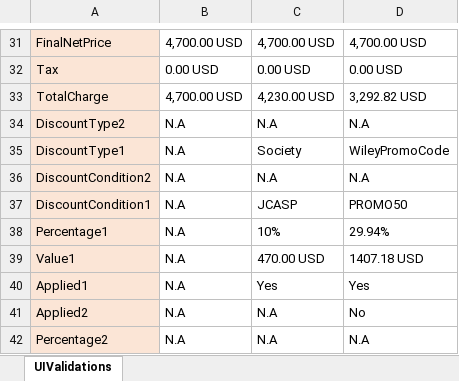
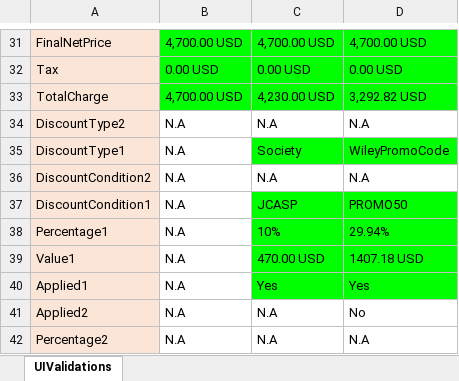
Before and after one commit to DeepanRajChinnasamy/SAP-Test-Automation, an Excel workbook: TestSuites/UploadExcel/TD_PPUIValidations.xlsx, sheet UIValidations, drawn as a sheet; only a part is shown, gaps mark what is left out; values as stored, in another font and other column widths than the file's, no borders; the diff covers the shown part only; the diff names each change by its address in the sheet, - before the commit and + after, or states it on an @@ line.

```diff
--- a/TestSuites/UploadExcel/TD_PPUIValidations.xlsx (sheet UIValidations)
+++ b/TestSuites/UploadExcel/TD_PPUIValidations.xlsx (sheet UIValidations)
-B31:D33 fill: none
+B31:D33 fill: #00FF00
-C35:D35 fill: none
+C35:D35 fill: #00FF00
-C37:D40 fill: none
+C37:D40 fill: #00FF00
```
Also changed, not shown: 12 edited cells and cell formats elsewhere in this sheet, TestSuites/UploadExcel/TD_E2E.xlsx, TestSuites/UploadExcel/TD_Inputs.xlsx, 10 other files.
